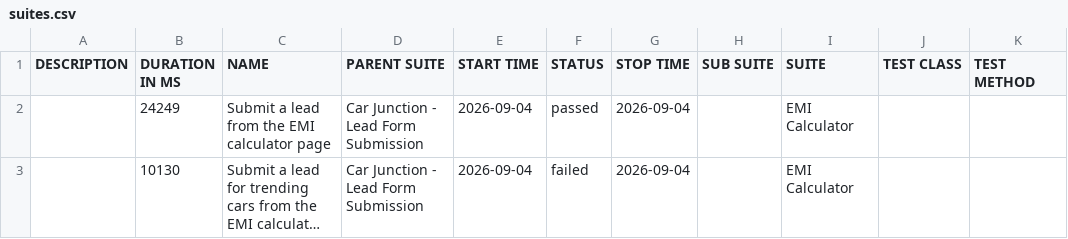
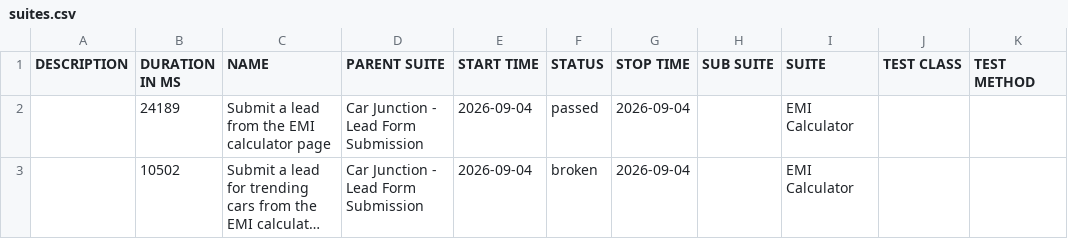
Before and after one commit to venkateshwari-commits/CarJunction-Automation-Report, a CSV file: data/suites.csv, drawn as a sheet; long unchanged cells end in …; the diff names each change by its address in the sheet, - before the commit and + after, or states it on an @@ line.

```diff
--- a/data/suites.csv
+++ b/data/suites.csv
-B2 (DURATION IN MS): 24249
+B2 (DURATION IN MS): 24189
-B3 (DURATION IN MS): 10130
+B3 (DURATION IN MS): 10502
-F3 (STATUS): failed
+F3 (STATUS): broken
```
Also changed, not shown: 30 other files.
